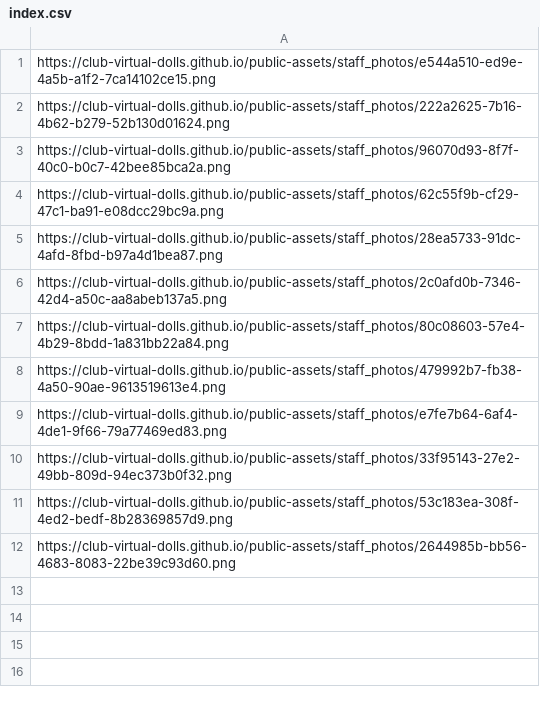
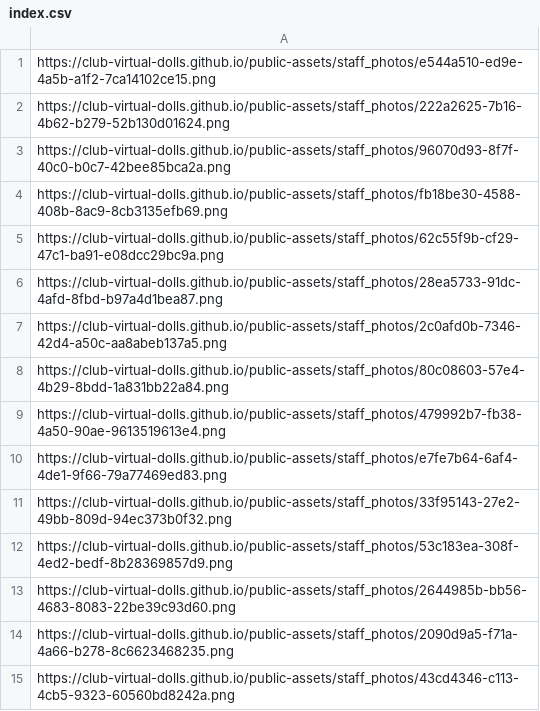
Before and after one commit to club-virtual-dolls/public-assets, a CSV file: staff_photos/index.csv, drawn as a sheet.

```diff
--- a/staff_photos/index.csv
+++ b/staff_photos/index.csv
@@ -3,2 +3,3 @@ https://club-virtual-dolls.github.io/public-assets/staff_photos/222a2625-7b16-4b
 https://club-virtual-dolls.github.io/public-assets/staff_photos/96070d93-8f7f-40c0-b0c7-42bee85bca2a.png
+https://club-virtual-dolls.github.io/public-assets/staff_photos/fb18be30-4588-408b-8ac9-8cb3135efb69.png
 https://club-virtual-dolls.github.io/public-assets/staff_photos/62c55f9b-cf29-47c1-ba91-e08dcc29bc9a.png
@@ -12 +13,3 @@ https://club-virtual-dolls.github.io/public-assets/staff_photos/53c183ea-308f-4e
 https://club-virtual-dolls.github.io/public-assets/staff_photos/2644985b-bb56-4683-8083-22be39c93d60.png
+https://club-virtual-dolls.github.io/public-assets/staff_photos/2090d9a5-f71a-4a66-b278-8c6623468235.png
+https://club-virtual-dolls.github.io/public-assets/staff_photos/43cd4346-c113-4cb5-9323-60560bd8242a.png
```
Also changed, not shown: 3 other files.
